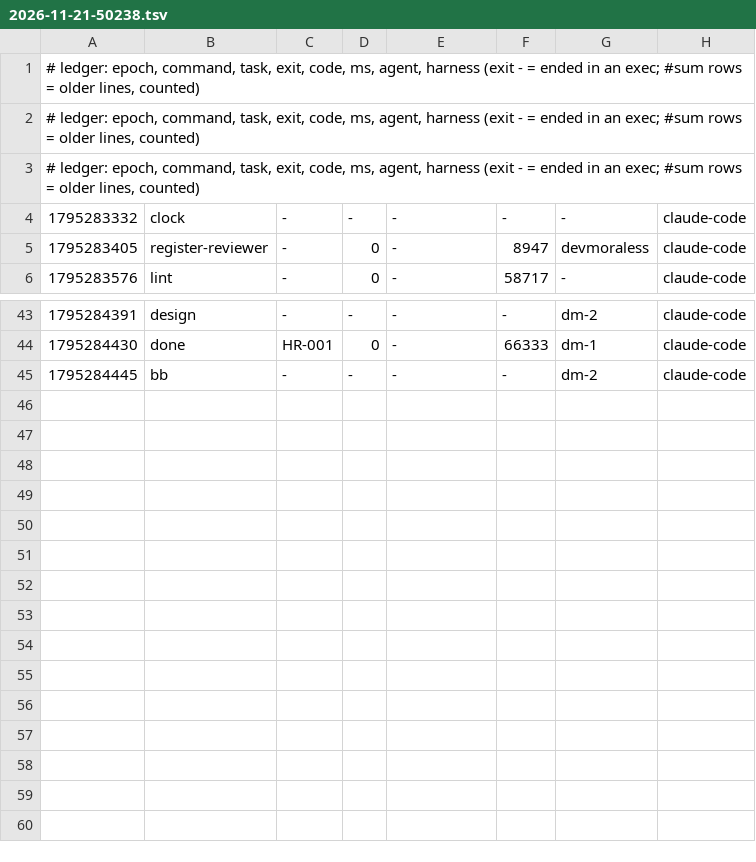
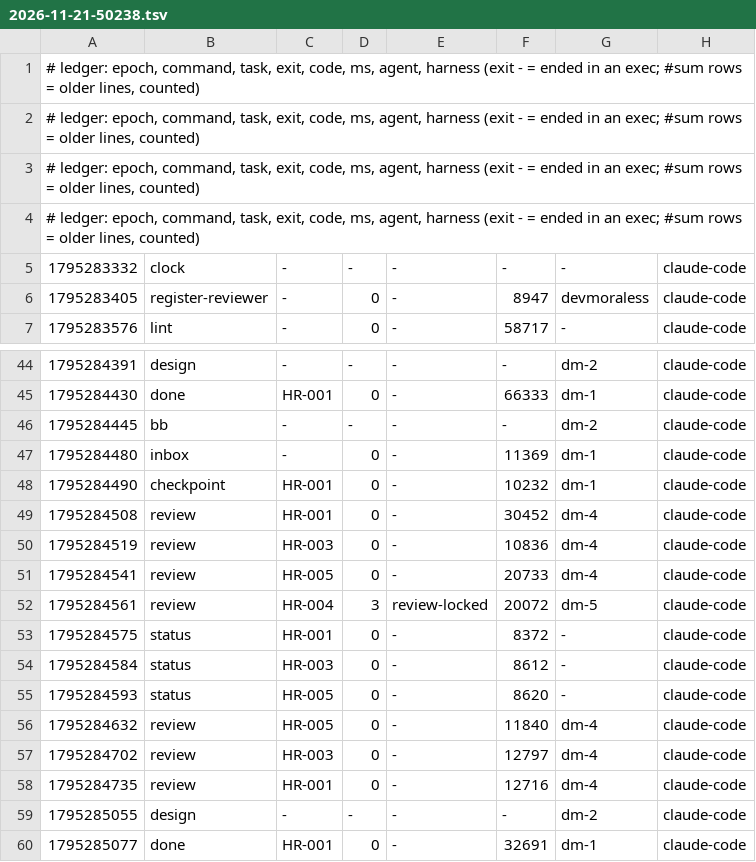
Before and after one commit to devmoraless/hilo-rosa, a TSV file: metrics/2026-11-21-50238.tsv, drawn as a sheet; only a part is shown, gaps mark what is left out; the diff names each change by its address in the sheet, - before the commit and + after, or states it on an @@ line.

Commit message:
uak: blackbox +2, metrics +14

```diff
--- a/metrics/2026-11-21-50238.tsv
+++ b/metrics/2026-11-21-50238.tsv
+row 4: # ledger: epoch, command, task, exit, code, ms, agent, harness (exit - = ended in an exec; #sum rows = older lines, counted)
+row 47: 1795284480 | inbox | - | 0 | - | 11369 | dm-1 | claude-code
+row 48: 1795284490 | checkpoint | HR-001 | 0 | - | 10232 | dm-1 | claude-code
+row 49: 1795284508 | review | HR-001 | 0 | - | 30452 | dm-4 | claude-code
+row 50: 1795284519 | review | HR-003 | 0 | - | 10836 | dm-4 | claude-code
+row 51: 1795284541 | review | HR-005 | 0 | - | 20733 | dm-4 | claude-code
+row 52: 1795284561 | review | HR-004 | 3 | review-locked | 20072 | dm-5 | claude-code
+row 53: 1795284575 | status | HR-001 | 0 | - | 8372 | - | claude-code
+row 54: 1795284584 | status | HR-003 | 0 | - | 8612 | - | claude-code
+row 55: 1795284593 | status | HR-005 | 0 | - | 8620 | - | claude-code
+row 56: 1795284632 | review | HR-005 | 0 | - | 11840 | dm-4 | claude-code
+row 57: 1795284702 | review | HR-003 | 0 | - | 12797 | dm-4 | claude-code
+row 58: 1795284735 | review | HR-001 | 0 | - | 12716 | dm-4 | claude-code
+row 59: 1795285055 | design | - | - | - | - | dm-2 | claude-code
+row 60: 1795285077 | done | HR-001 | 0 | - | 32691 | dm-1 | claude-code
```
Also changed, not shown: 1 other file.
